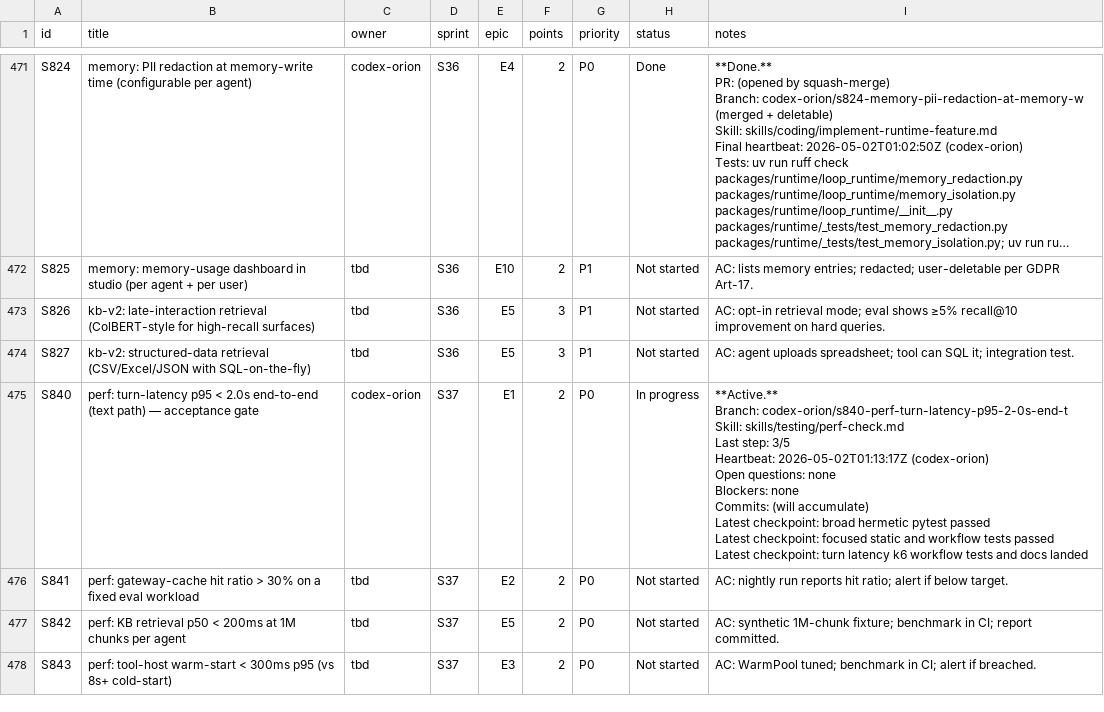
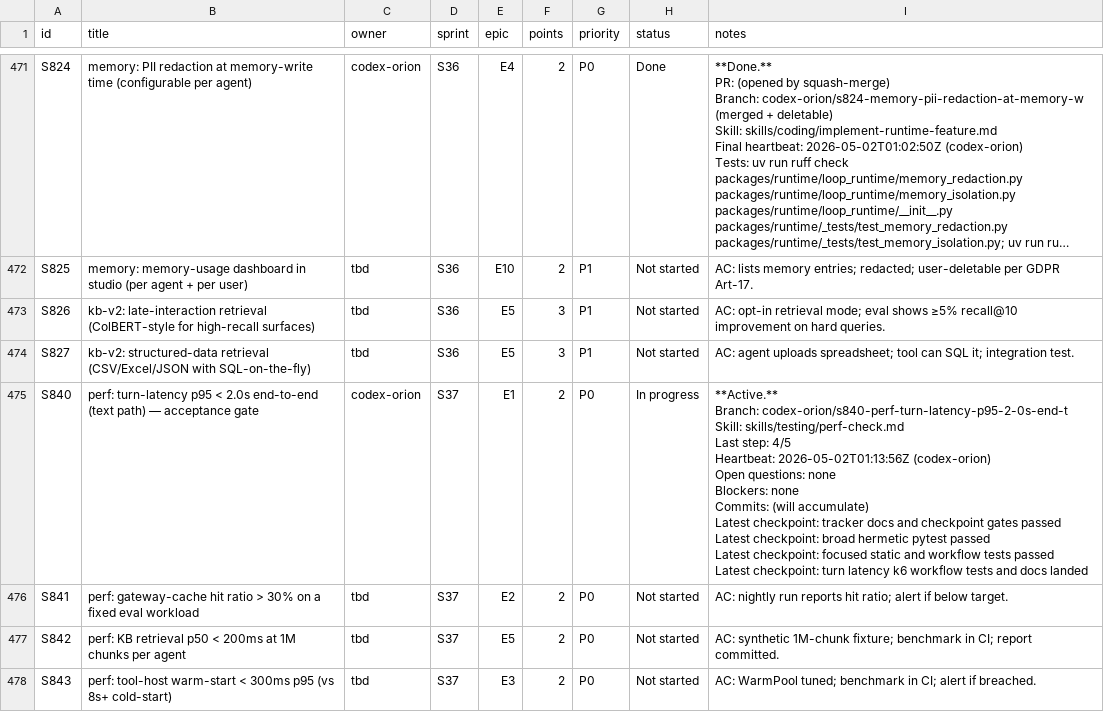
Before and after one commit to kwameasare/loop, a CSV file: loop_implementation/tracker/csv/stories.csv, drawn as a sheet; only a part is shown, gaps mark what is left out; long unchanged cells end in ….

```diff
--- a/loop_implementation/tracker/csv/stories.csv
+++ b/loop_implementation/tracker/csv/stories.csv
@@ -922,13 +922,14 @@ S826,kb-v2: late-interaction retrieval (ColBERT-style for high-recall surfaces),
 S827,kb-v2: structured-data retrieval (CSV/Excel/JSON with SQL-on-the-fly),tbd,S36,E5,3,P1,Not started,AC: agent uploads spreadsheet; tool can SQL it; integration test.
-S840,perf: turn-latency p95 < 2.0s end-to-end (text path) — acceptance gate,codex-orion,S37,E1,2,P0,In progress,"**Active.**
-Branch: codex-orion/s840-perf-turn-latency-p95-2-0s-end-t
-Skill: skills/testing/perf-check.md
-Last step: 3/5
-Heartbeat: 2026-05-02T01:13:17Z (codex-orion)
-Open questions: none
-Blockers: none
-Commits: (will accumulate)
-Latest checkpoint: broad hermetic pytest passed
-Latest checkpoint: focused static and workflow tests passed
-Latest checkpoint: turn latency k6 workflow tests and docs landed"
+S840,perf: turn-latency p95 < 2.0s end-to-end (text path) — acceptance gate,codex-orion,S37,E1,2,P0,In progress,"**Active.**
+Branch: codex-orion/s840-perf-turn-latency-p95-2-0s-end-t
+Skill: skills/testing/perf-check.md
+Last step: 4/5
+Heartbeat: 2026-05-02T01:13:56Z (codex-orion)
+Open questions: none
+Blockers: none
+Commits: (will accumulate)
+Latest checkpoint: tracker docs and checkpoint gates passed
+Latest checkpoint: broad hermetic pytest passed
+Latest checkpoint: focused static and workflow tests passed
+Latest checkpoint: turn latency k6 workflow tests and docs landed"
 S841,perf: gateway-cache hit ratio > 30% on a fixed eval workload,tbd,S37,E2,2,P0,Not started,AC: nightly run reports hit ratio; alert if below target.
```
Also changed, not shown: 3 other files.
